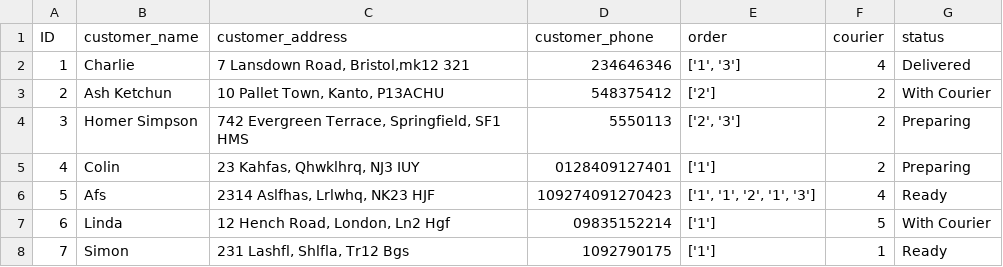
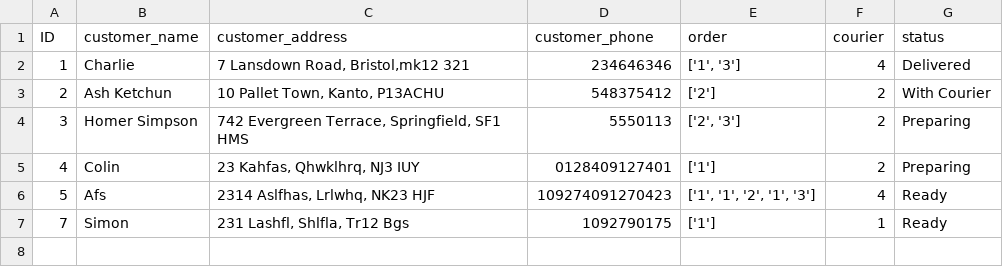
Before and after one commit to sain-data-academy-jan-2021/ryan_mini_project, a CSV file: orders.csv, drawn as a sheet; the diff names each change by its address in the sheet, - before the commit and + after, or states it on an @@ line.

```diff
--- a/orders.csv
+++ b/orders.csv
-row 7: 6 | Linda | 12 Hench Road, London, Ln2 Hgf | 09835152214 | ['1'] | 5 | With Courier
```
Also changed, not shown: 7 other files.
